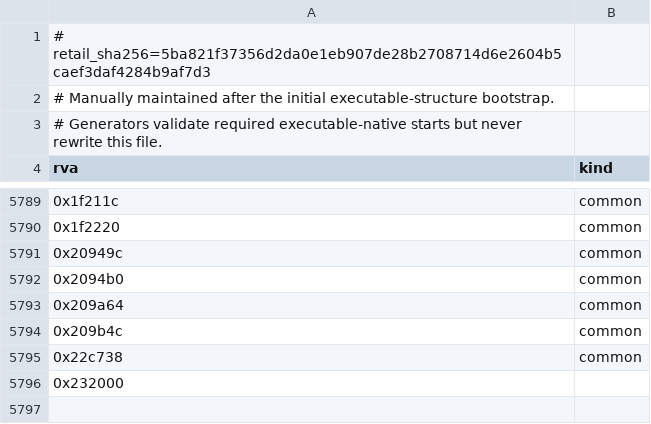
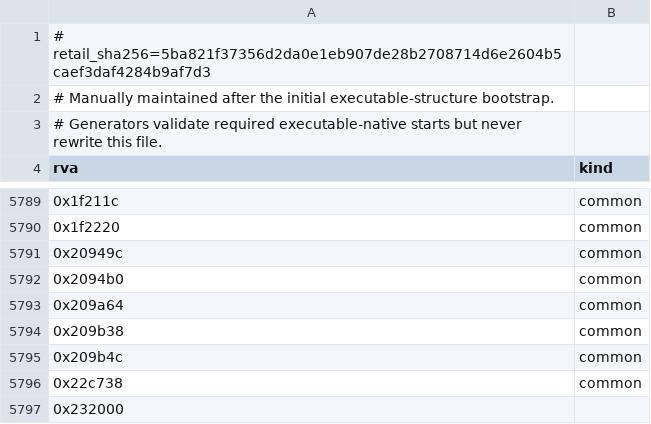
Before and after one commit to sushi-shi/rom1-decomp, a TSV file: config/retail/data.tsv, drawn as a sheet; only a part is shown, gaps mark what is left out; the diff names each change by its address in the sheet, - before the commit and + after, or states it on an @@ line.

```diff
--- a/config/retail/data.tsv
+++ b/config/retail/data.tsv
+row 5794: 0x209b38 | common
```
Also changed, not shown: config/gruntz_parity.tsv, config/match_baseline.tsv, 6 other files.
